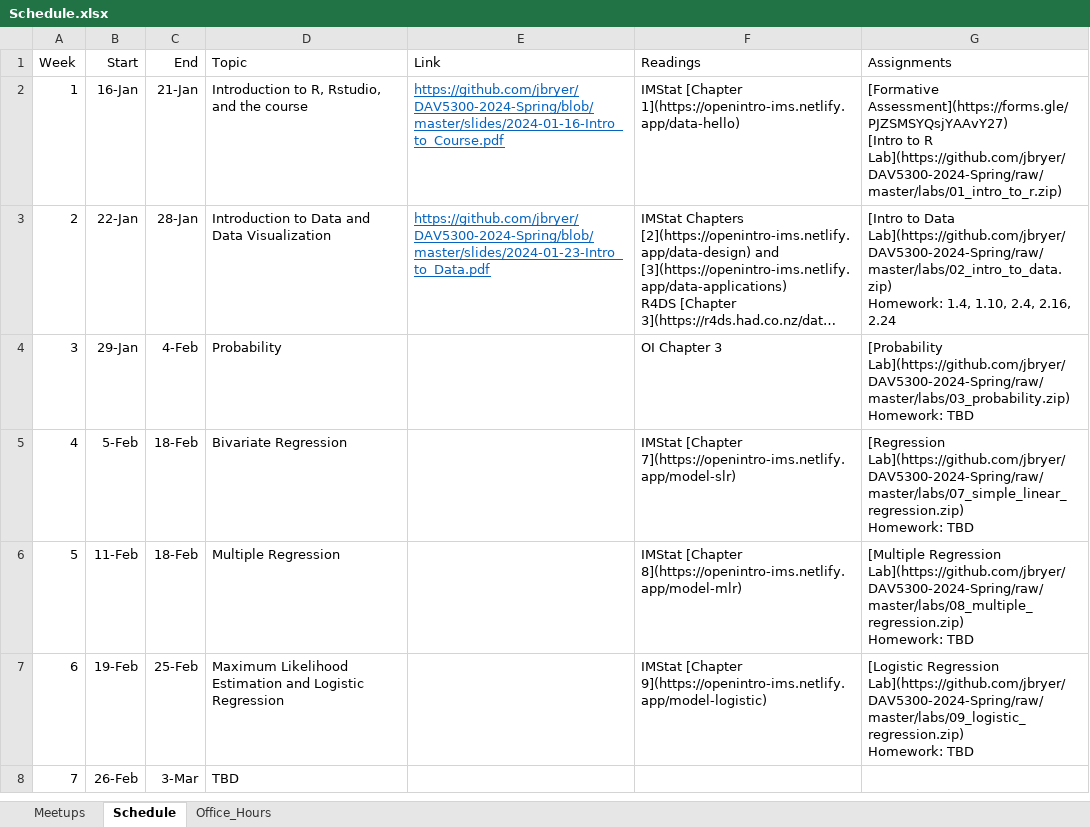
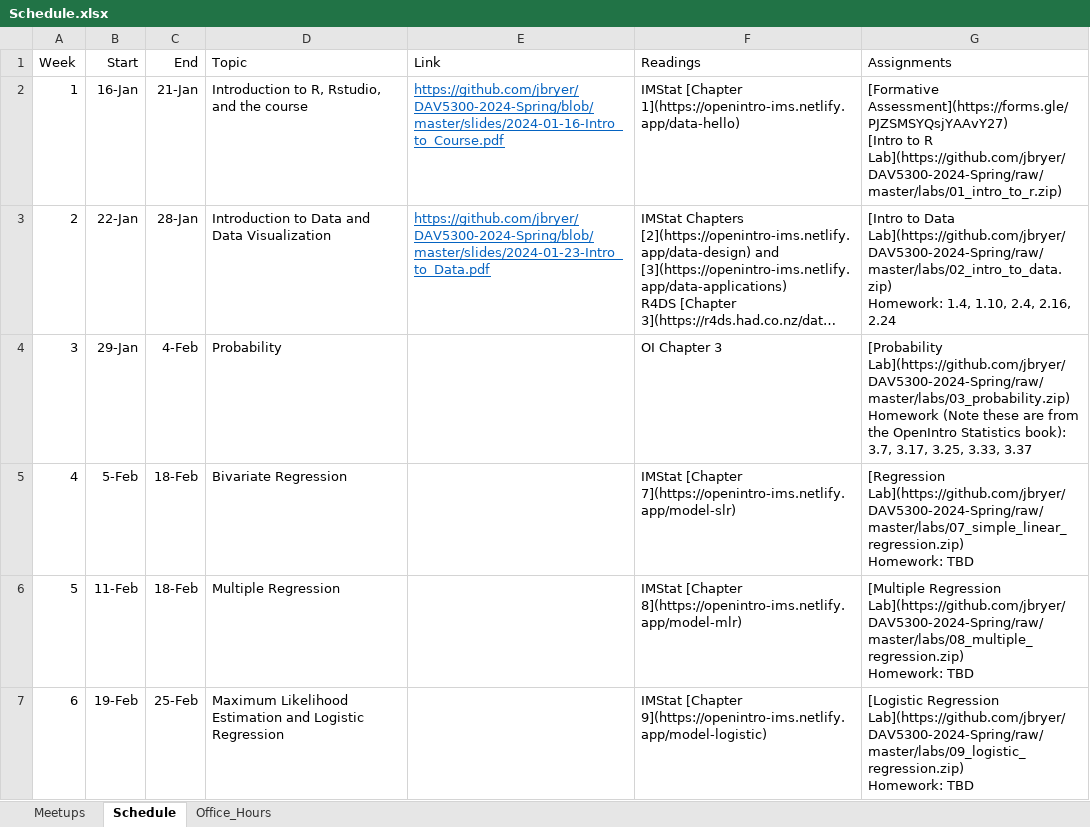
Before and after one commit to jbryer/DAV5300-2024-Spring, an Excel workbook: Schedule.xlsx, sheet Schedule, drawn as a sheet; only a part is shown; the shorter side is filled out with more unchanged rows; long unchanged cells end in …; values as stored, in another font and other column widths than the file's, no borders; ↵ is a line break in a cell; the diff names each change by its address in the sheet, - before the commit and + after, or states it on an @@ line.

Commit message:
Added homework questions.

```diff
--- a/Schedule.xlsx (sheet Schedule)
+++ b/Schedule.xlsx (sheet Schedule)
-G4 (Assignments): [Probability Lab](https://github.com/jbryer/DAV5300-2024-Spring/raw/master/labs/03_probability.zip) ↵ Homework: TBD
+G4 (Assignments): [Probability Lab](https://github.com/jbryer/DAV5300-2024-Spring/raw/master/labs/03_probability.zip) ↵ Homework (Note these are from the OpenIntro Statistics book): 3.7, 3.17, 3.25, 3.33, 3.37
```
Also changed, not shown: 1 other file.
